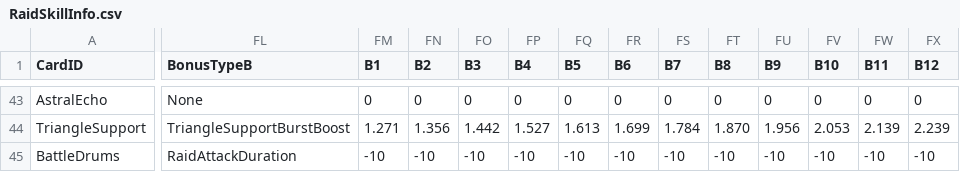
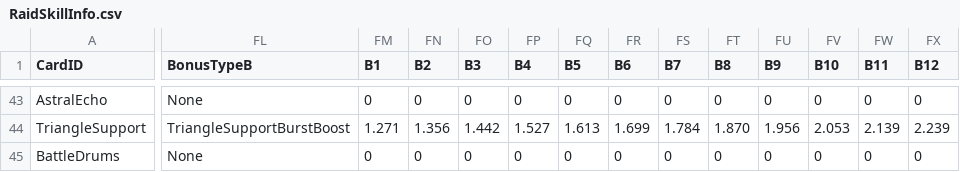
Before and after one commit to rawrzcookie/TT2_CSV, a CSV file: csv/RaidSkillInfo.csv, drawn as a sheet; only a part is shown, gaps mark what is left out; the diff covers the shown part only; the diff names each change by its address in the sheet, - before the commit and + after, or states it on an @@ line.

```diff
--- a/csv/RaidSkillInfo.csv
+++ b/csv/RaidSkillInfo.csv
-FL45 (BonusTypeB): RaidAttackDuration
+FL45 (BonusTypeB): None
-FM45 (B1): -10
+FM45 (B1): 0
-FN45 (B2): -10
+FN45 (B2): 0
-FO45 (B3): -10
+FO45 (B3): 0
-FP45 (B4): -10
+FP45 (B4): 0
-FQ45 (B5): -10
+FQ45 (B5): 0
-FR45 (B6): -10
+FR45 (B6): 0
-FS45 (B7): -10
+FS45 (B7): 0
-FT45 (B8): -10
+FT45 (B8): 0
-FU45 (B9): -10
+FU45 (B9): 0
-FV45 (B10): -10
+FV45 (B10): 0
-FW45 (B11): -10
+FW45 (B11): 0
-FX45 (B12): -10
+FX45 (B12): 0
```
Also changed, not shown: 140 edited cells elsewhere in this file, csv/AnniversaryTournamentRankRewardInfo.csv, csv/LocalizationUpdateInfo.csv, 1 other file.
